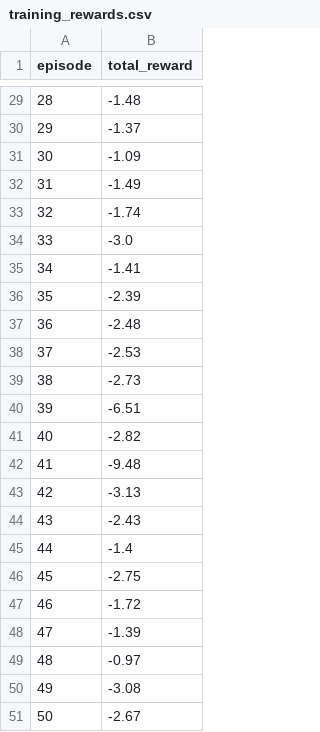
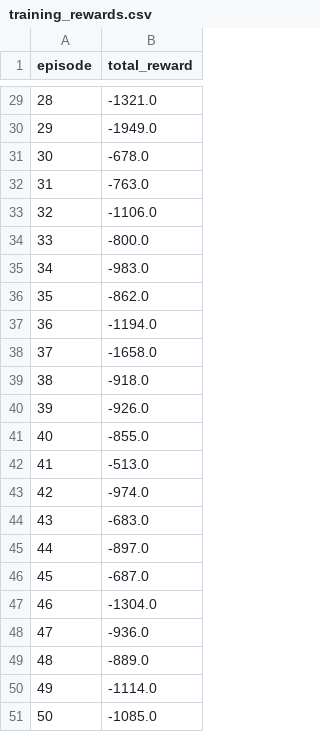
Before and after one commit to VaibhavSatish/Smart-Traffic-Control-System, a CSV file: results/training_rewards.csv, drawn as a sheet; only a part is shown, gaps mark what is left out; the diff covers the shown part only.

Commit message:
implemented custom reward function and trained RL-agent on it. evaluated it against baseline fixed-time model. still need to tune the params

```diff
--- a/results/training_rewards.csv
+++ b/results/training_rewards.csv
@@ -29,23 +29,23 @@ episode,total_reward
-28,-1.48
-29,-1.37
-30,-1.09
-31,-1.49
-32,-1.74
-33,-3.0
-34,-1.41
-35,-2.39
-36,-2.48
-37,-2.53
-38,-2.73
-39,-6.51
-40,-2.82
-41,-9.48
-42,-3.13
-43,-2.43
-44,-1.4
-45,-2.75
-46,-1.72
-47,-1.39
-48,-0.97
-49,-3.08
-50,-2.67
+28,-1321.0
+29,-1949.0
+30,-678.0
+31,-763.0
+32,-1106.0
+33,-800.0
+34,-983.0
+35,-862.0
+36,-1194.0
+37,-1658.0
+38,-918.0
+39,-926.0
+40,-855.0
+41,-513.0
+42,-974.0
+43,-683.0
+44,-897.0
+45,-687.0
+46,-1304.0
+47,-936.0
+48,-889.0
+49,-1114.0
+50,-1085.0
```
Also changed, not shown: 27 edited cells elsewhere in this file, results/comparison_results.csv, 6 other files.
